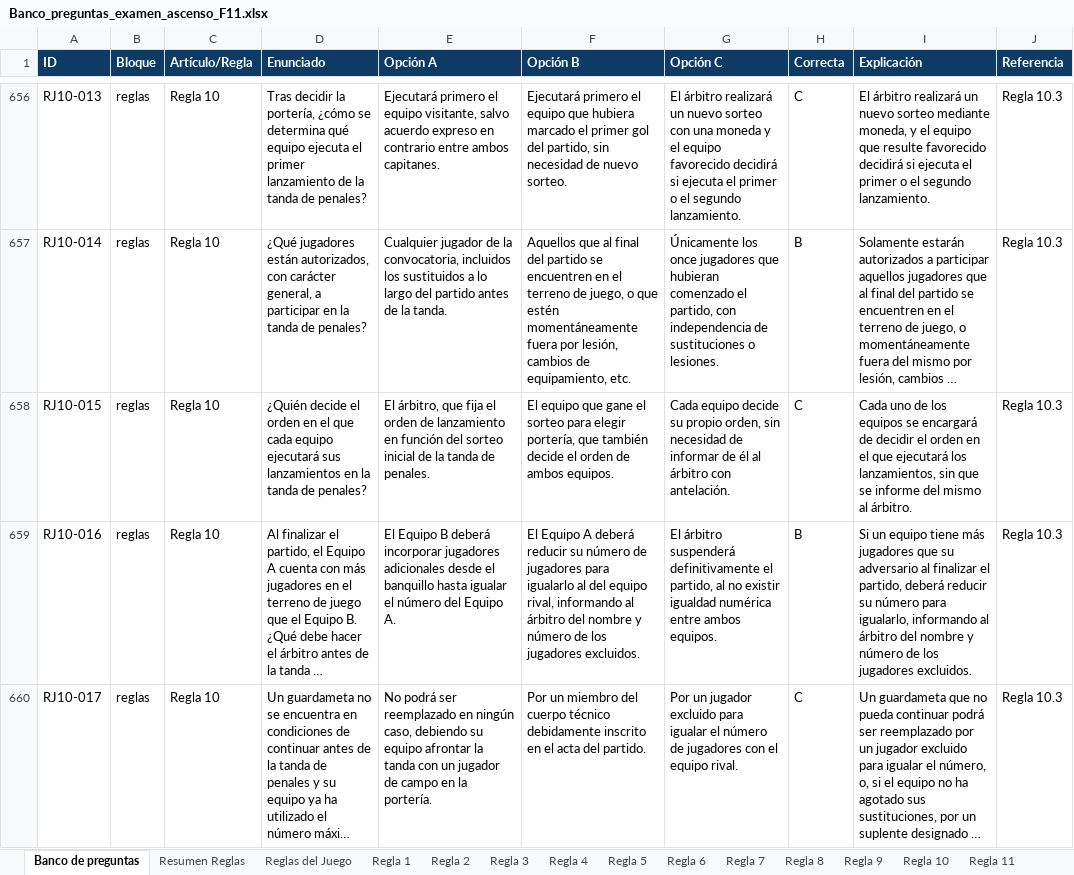
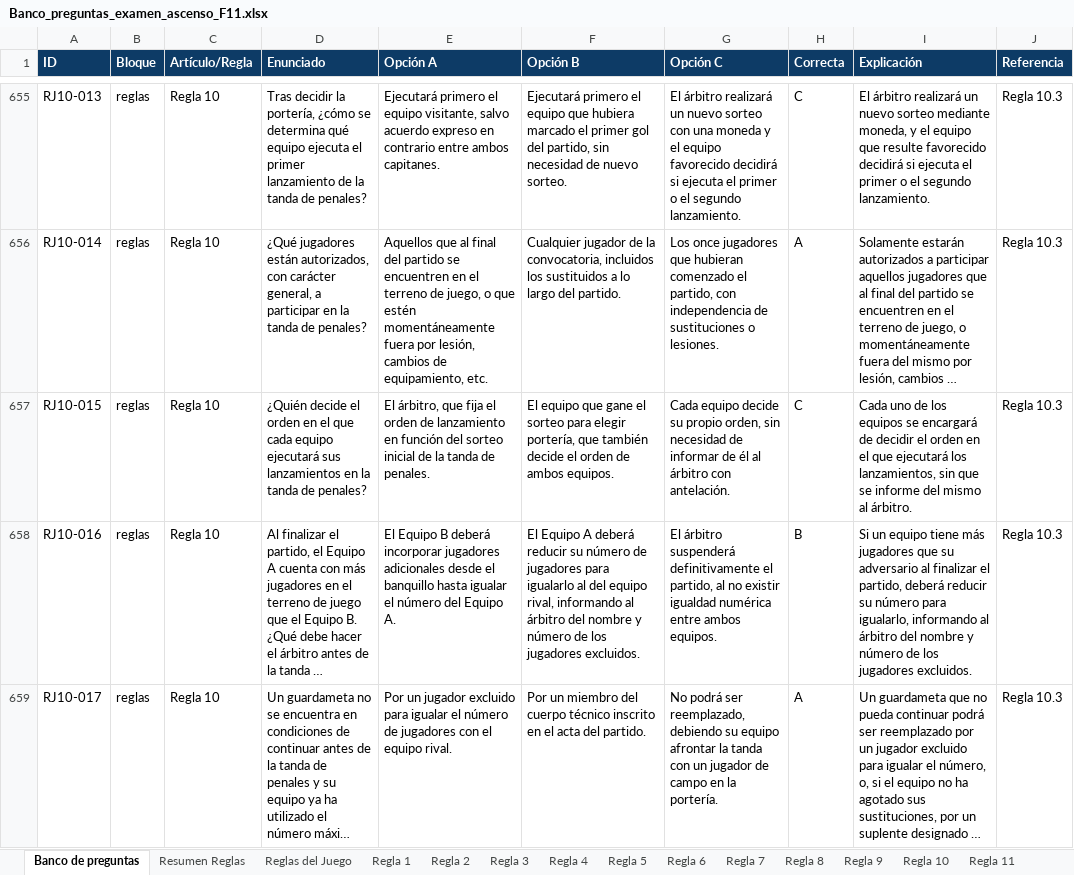
Before and after one commit to ivanmc28/examen-f11, an Excel workbook: Banco_preguntas_examen_ascenso_F11.xlsx, sheet Banco de preguntas, drawn as a sheet; only a part is shown, gaps mark what is left out; long unchanged cells end in …; values as stored, in another font and other column widths than the file's, no borders; addresses are those after the commit; the diff covers the shown part only; the diff names each change by its address in the sheet, - before the commit and + after, or states it on an @@ line.

```diff
--- a/Banco_preguntas_examen_ascenso_F11.xlsx (sheet Banco de preguntas)
+++ b/Banco_preguntas_examen_ascenso_F11.xlsx (sheet Banco de preguntas)
-E656 (Opción A): Cualquier jugador de la convocatoria, incluidos los sustituidos a lo largo del partido antes de la tanda.
+E656 (Opción A): Aquellos que al final del partido se encuentren en el terreno de juego, o que estén momentáneamente fuera por lesión, cambios de equipamiento, etc.
-F656 (Opción B): Aquellos que al final del partido se encuentren en el terreno de juego, o que estén momentáneamente fuera por lesión, cambios de equipamiento, etc.
+F656 (Opción B): Cualquier jugador de la convocatoria, incluidos los sustituidos a lo largo del partido.
-G656 (Opción C): Únicamente los once jugadores…
+G656 (Opción C): Los once jugadores…
-H656 (Correcta): B
+H656 (Correcta): A
-E659 (Opción A): No podrá ser reemplazado en ningún caso, debiendo su equipo afrontar la tanda con un jugador de campo en la portería.
+E659 (Opción A): Por un jugador excluido para igualar el número de jugadores con el equipo rival.
-F659 (Opción B): …cuerpo técnico debidamente inscrito en…
+F659 (Opción B): …cuerpo técnico inscrito en…
-G659 (Opción C): Por un jugador excluido para igualar el número de jugadores con el equipo rival.
+G659 (Opción C): No podrá ser reemplazado, debiendo su equipo afrontar la tanda con un jugador de campo en la portería.
-H659 (Correcta): C
+H659 (Correcta): A
```
Also changed, not shown: 2 removed rows and 1643 edited cells elsewhere in this sheet, 1 other file.
